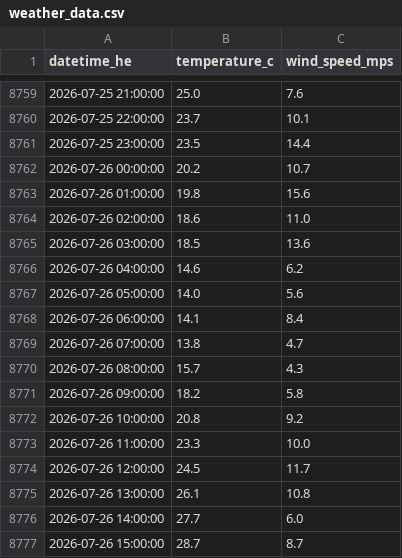
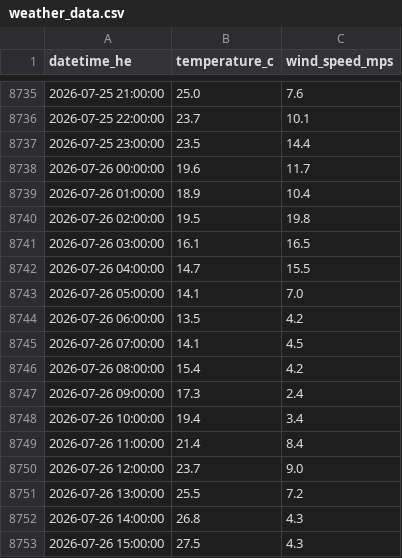
Before and after one commit to a338wong/alberta_energy_market_analytics_dashboard, a CSV file: data/raw/weather_data.csv, drawn as a sheet; only a part is shown, gaps mark what is left out; the diff covers the shown part only.

```diff
--- a/data/raw/weather_data.csv
+++ b/data/raw/weather_data.csv
@@ -8761,17 +8737,17 @@ datetime_he,temperature_c,wind_speed_mps
 2026-07-25 23:00:00,23.5,14.4
-2026-07-26 00:00:00,20.2,10.7
-2026-07-26 01:00:00,19.8,15.6
-2026-07-26 02:00:00,18.6,11.0
-2026-07-26 03:00:00,18.5,13.6
-2026-07-26 04:00:00,14.6,6.2
-2026-07-26 05:00:00,14.0,5.6
-2026-07-26 06:00:00,14.1,8.4
-2026-07-26 07:00:00,13.8,4.7
-2026-07-26 08:00:00,15.7,4.3
-2026-07-26 09:00:00,18.2,5.8
-2026-07-26 10:00:00,20.8,9.2
-2026-07-26 11:00:00,23.3,10.0
-2026-07-26 12:00:00,24.5,11.7
-2026-07-26 13:00:00,26.1,10.8
-2026-07-26 14:00:00,27.7,6.0
-2026-07-26 15:00:00,28.7,8.7
+2026-07-26 00:00:00,19.6,11.7
+2026-07-26 01:00:00,18.9,10.4
+2026-07-26 02:00:00,19.5,19.8
+2026-07-26 03:00:00,16.1,16.5
+2026-07-26 04:00:00,14.7,15.5
+2026-07-26 05:00:00,14.1,7.0
+2026-07-26 06:00:00,13.5,4.2
+2026-07-26 07:00:00,14.1,4.5
+2026-07-26 08:00:00,15.4,4.2
+2026-07-26 09:00:00,17.3,2.4
+2026-07-26 10:00:00,19.4,3.4
+2026-07-26 11:00:00,21.4,8.4
+2026-07-26 12:00:00,23.7,9.0
+2026-07-26 13:00:00,25.5,7.2
+2026-07-26 14:00:00,26.8,4.3
+2026-07-26 15:00:00,27.5,4.3
```
Also changed, not shown: 6 added rows, 24 removed rows and 4 edited cells elsewhere in this file, data/raw/pool_price_current_raw.csv, data/raw/pool_price_raw.csv.
